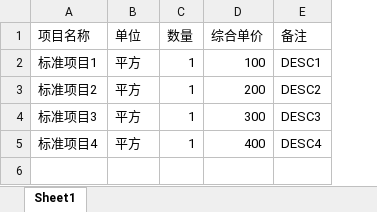
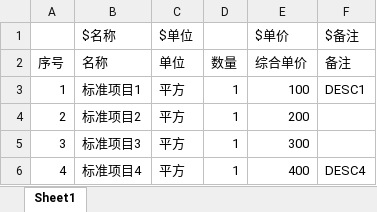
Before and after one commit to CRThu/CarrotMRO, an Excel workbook: project-template/standard.xlsx, sheet Sheet1, drawn as a sheet; values as stored, in another font and other column widths than the file's, no borders; addresses are those after the commit; the diff names each change by its address in the sheet, - before the commit and + after, or states it on an @@ line.

```diff
--- a/project-template/standard.xlsx (sheet Sheet1)
+++ b/project-template/standard.xlsx (sheet Sheet1)
+column A, rows 2-6: 序号 | 1 | 2 | 3 | 4
+row 1:  | $名称 | $单位 |  | $单价 | $备注
-B2: 项目名称
+B2: 名称
-F4: DESC2
+F4: (empty)
-F5: DESC3
+F5: (empty)
```
Also changed, not shown: 16 other files.
